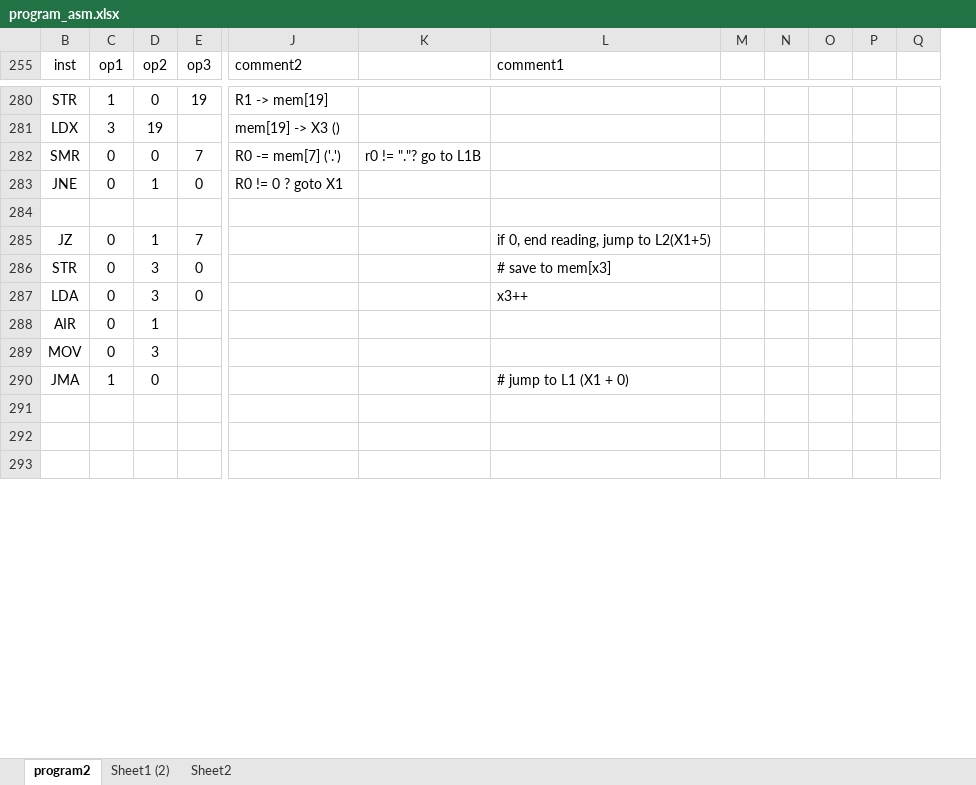
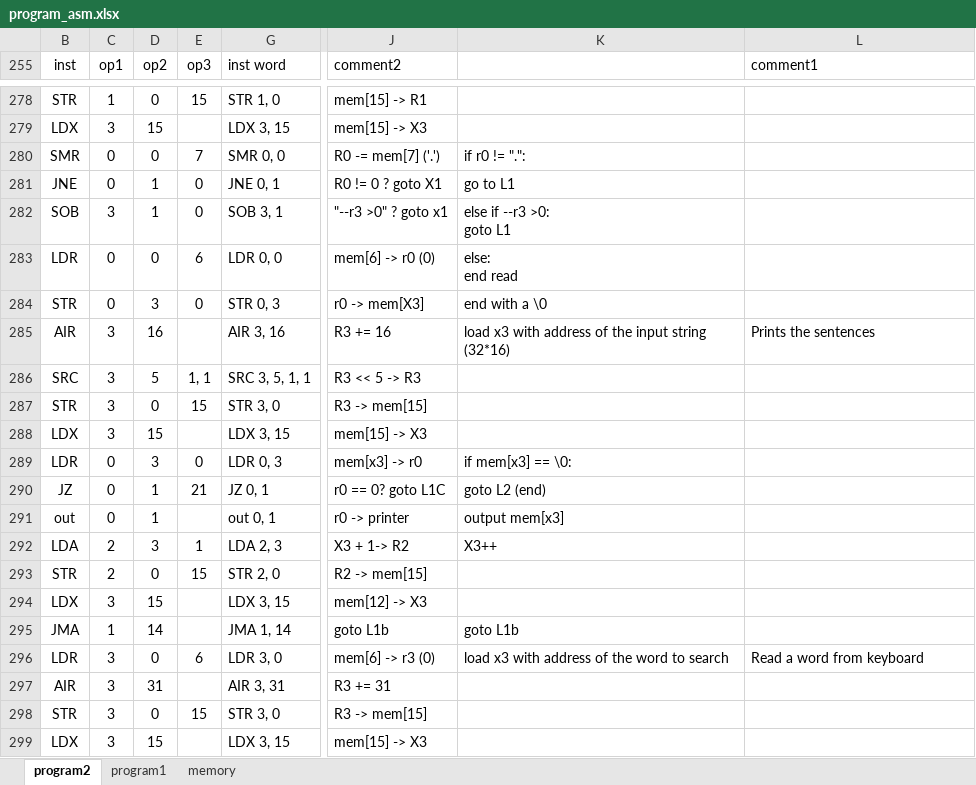
Before and after one commit to FrankDuan/gwu, an Excel workbook: src/edu/gwu/cs6461/program_asm.xlsx, sheet program2, drawn as a sheet; only a part is shown, gaps mark what is left out; values as stored, in another font and other column widths than the file's, no borders; removed rows and columns are numbered as before the commit, all else as after; rows hold the shown columns only; ↵ is a line break in a cell; the diff covers the shown part only; the diff names each change by its address in the sheet, - before the commit and + after, or states it on an @@ line.

```diff
--- a/src/edu/gwu/cs6461/program_asm.xlsx (sheet program2)
+++ b/src/edu/gwu/cs6461/program_asm.xlsx (sheet program2)
-sheet tab: Sheet1 (2)
+sheet tab: program1
-sheet tab: Sheet2
+sheet tab: memory
@@ column G (inst word) unhidden, rows 278-282: STR 1, 0 | LDX 3, 15 | SMR 0, 0 | JNE 0, 1 | SOB 3, 1; row 284: STR 0, 3; row 292: LDA 2, 3; rows 295-298: JMA 1, 14 | LDR 3, 0 | AIR 3, 31 | STR 3, 0 @@
-column K, row 282: r0 != "."? go to L1B
+column K, rows 280-282: if r0 != ".": | go to L1 | else if --r3 >0: ↵ goto L1; row 284: end with a \0; row 292: X3++; rows 295-296: goto L1b | load x3 with address of the word to search
-column M, empty
-column N, empty
-column O, empty
-column P, empty
-column Q, empty
-E278 (op3): 19
+E278 (op3): 15
-J278 (comment2): R1 -> mem[19]
+J278 (comment2): mem[15] -> R1
-D279 (op2): 19
+D279 (op2): 15
-J279 (comment2): mem[19] -> X3 ()
+J279 (comment2): mem[15] -> X3
-row 282: (empty)
+row 282: SOB | 3 | 1 | 0 | SOB 3, 1 | "--r3 >0" ? goto x1 | else if --r3 >0: ↵ goto L1
-row 285: JZ | 0 | 1 | 7 |  |  | if 0, end reading, jump to L2(X1+5)
+row 283: LDR | 0 | 0 | 6 | LDR 0, 0 | mem[6] -> r0 (0) | else: ↵ end read
-J284 (comment2): (empty)
+J284 (comment2): r0 -> mem[X3]
-L284 (comment1): # save to mem[x3]
+L284 (comment1): (empty)
+row 285: AIR | 3 | 16 |  | AIR 3, 16 | R3 += 16 | load x3 with address of the input string (32*16) | Prints the sentences
+row 286: SRC | 3 | 5 | 1, 1 | SRC 3, 5, 1, 1 | R3 << 5 -> R3
+row 287: STR | 3 | 0 | 15 | STR 3, 0 | R3 -> mem[15]
+row 288: LDX | 3 | 15 |  | LDX 3, 15 | mem[15] -> X3
+row 289: LDR | 0 | 3 | 0 | LDR 0, 3 | mem[x3] -> r0 | if mem[x3] == \0:
+row 290: JZ | 0 | 1 | 21 | JZ 0, 1 | r0 == 0? goto L1C | goto L2 (end)
+row 291: out | 0 | 1 |  | out 0, 1 | r0 -> printer | output mem[x3]
-C292 (op1): 0
+C292 (op1): 2
-E292 (op3): 0
+E292 (op3): 1
-J292 (comment2): (empty)
+J292 (comment2): X3 + 1-> R2
-L292 (comment1): x3++
+L292 (comment1): (empty)
-row 288: AIR | 0 | 1
-row 289: MOV | 0 | 3
+row 293: STR | 2 | 0 | 15 | STR 2, 0 | R2 -> mem[15]
+row 294: LDX | 3 | 15 |  | LDX 3, 15 | mem[12] -> X3
-D295 (op2): 0
+D295 (op2): 14
-J295 (comment2): (empty)
+J295 (comment2): goto L1b
-L295 (comment1): # jump to L1 (X1 + 0)
+L295 (comment1): (empty)
-row 296: (empty)
+row 296: LDR | 3 | 0 | 6 | LDR 3, 0 | mem[6] -> r3 (0) | load x3 with address of the word to search | Read a word from keyboard
-row 297: (empty)
+row 297: AIR | 3 | 31 |  | AIR 3, 31 | R3 += 31
-row 298: (empty)
+row 298: STR | 3 | 0 | 15 | STR 3, 0 | R3 -> mem[15]
+row 299: LDX | 3 | 15 |  | LDX 3, 15 | mem[15] -> X3
```
Also changed, not shown: 115 added rows, 97 removed rows, 2 moved rows and 79 edited cells elsewhere in this sheet, sheet memory, hidden cells, 3 other files.
